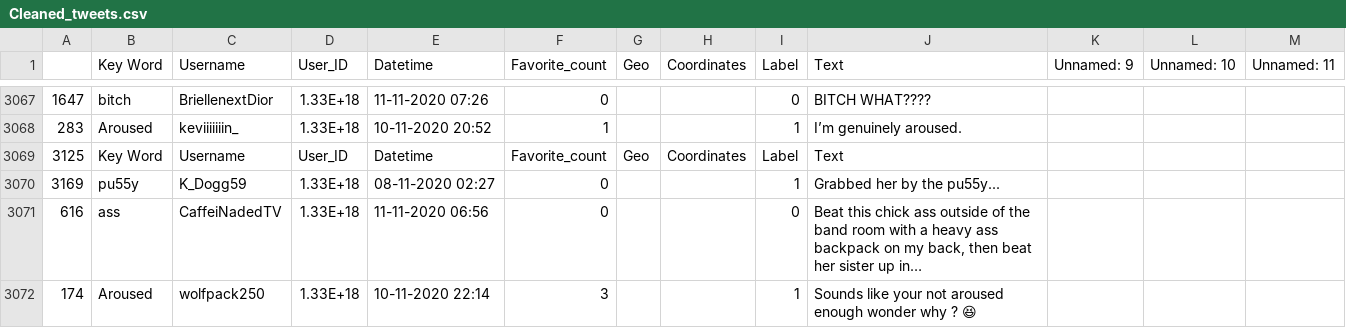
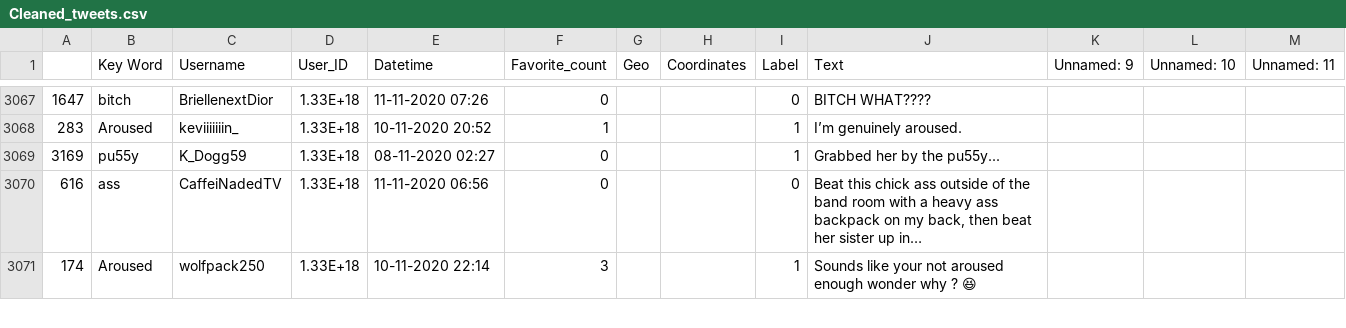
Before and after one commit to whopriyam/CyberPolice-Classification-of-Cyber-Sexual-Harassment, a CSV file: Labelled_Tweets/Cleaned_tweets.csv, drawn as a sheet; only a part is shown, gaps mark what is left out; the diff names each change by its address in the sheet, - before the commit and + after, or states it on an @@ line.

```diff
--- a/Labelled_Tweets/Cleaned_tweets.csv
+++ b/Labelled_Tweets/Cleaned_tweets.csv
-row 3069: 3125 | Key Word | Username | User_ID | Datetime | Favorite_count | Geo | Coordinates | Label | Text
```
Also changed, not shown: Labelled_Tweets/labelled_tweets.csv, 3 other files.
